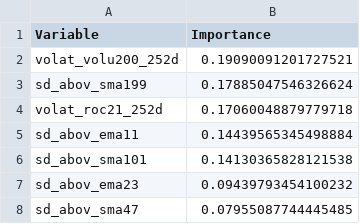
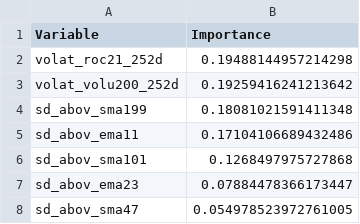
Before and after one commit to fderyckel/quant-sandbox, a CSV file: models/model_vars_imp/xgboost_modelv8_explo2_7wClassThirdile_AMD.csv, drawn as a sheet.

```diff
--- a/models/model_vars_imp/xgboost_modelv8_explo2_7wClassThirdile_AMD.csv
+++ b/models/model_vars_imp/xgboost_modelv8_explo2_7wClassThirdile_AMD.csv
@@ -1,8 +1,8 @@
 Variable,Importance
-volat_volu200_252d,0.19090091201727521
-sd_abov_sma199,0.17885047546326624
-volat_roc21_252d,0.17060048879779718
-sd_abov_ema11,0.14439565345498884
-sd_abov_sma101,0.14130365828121538
-sd_abov_ema23,0.09439793454100232
-sd_abov_sma47,0.07955087744445485
+volat_roc21_252d,0.19488144957214298
+volat_volu200_252d,0.19259416241213642
+sd_abov_sma199,0.18081021591411348
+sd_abov_ema11,0.17104106689432486
+sd_abov_sma101,0.1268497975727868
+sd_abov_ema23,0.07884478366173447
+sd_abov_sma47,0.054978523972761005
```
Also changed, not shown: models/correlations/model_v8_2.csv, 2 other files.
